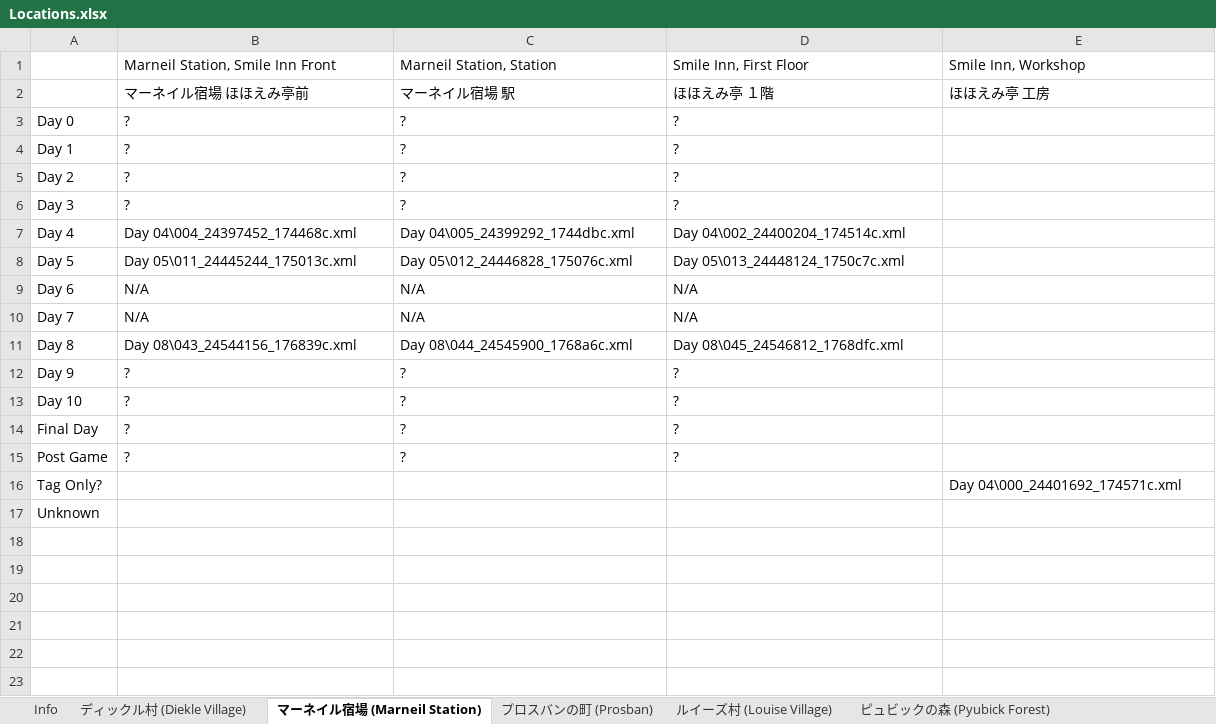
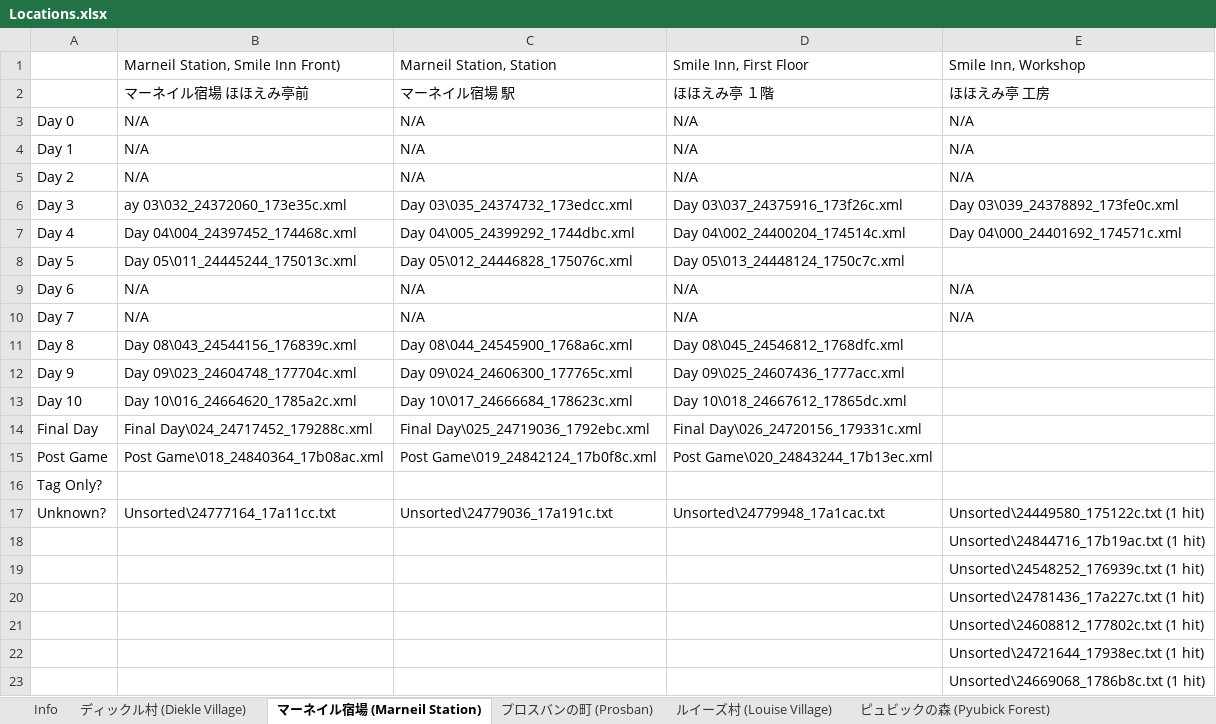
Before and after one commit to salixa/SNSC3-Translation, an Excel workbook: Locations.xlsx, sheet マーネイル宿場 (Marneil Station), drawn as a sheet; values as stored, in another font and other column widths than the file's, no borders; removed rows and columns are numbered as before the commit, all else as after; the diff names each change by its address in the sheet, - before the commit and + after, or states it on an @@ line.

Commit message:
Add Marneil to Locations

```diff
--- a/Locations.xlsx (sheet マーネイル宿場 (Marneil Station))
+++ b/Locations.xlsx (sheet マーネイル宿場 (Marneil Station))
-B1: Marneil Station, Smile Inn Front
+B1: Marneil Station, Smile Inn Front)
-row 3: Day 0 | ? | ? | ?
-row 4: Day 1 | ? | ? | ?
-row 5: Day 2 | ? | ? | ?
-row 6: Day 3 | ? | ? | ?
+row 3: Day 0 | N/A | N/A | N/A | N/A
+row 4: Day 1 | N/A | N/A | N/A | N/A
+row 5: Day 2 | N/A | N/A | N/A | N/A
+row 6: Day 3 | ay 03\032_24372060_173e35c.xml | Day 03\035_24374732_173edcc.xml | Day 03\037_24375916_173f26c.xml | Day 03\039_24378892_173fe0c.xml
-E7: (empty)
+E7: Day 04\000_24401692_174571c.xml
-E9:E10: (empty)
+E9:E10: N/A
-row 12: Day 9 | ? | ? | ?
-row 13: Day 10 | ? | ? | ?
-row 14: Final Day | ? | ? | ?
-row 15: Post Game | ? | ? | ?
+row 12: Day 9 | Day 09\023_24604748_177704c.xml | Day 09\024_24606300_177765c.xml | Day 09\025_24607436_1777acc.xml
+row 13: Day 10 | Day 10\016_24664620_1785a2c.xml | Day 10\017_24666684_178623c.xml | Day 10\018_24667612_17865dc.xml
+row 14: Final Day | Final Day\024_24717452_179288c.xml | Final Day\025_24719036_1792ebc.xml | Final Day\026_24720156_179331c.xml
+row 15: Post Game | Post Game\018_24840364_17b08ac.xml | Post Game\019_24842124_17b0f8c.xml | Post Game\020_24843244_17b13ec.xml
-E16: Day 04\000_24401692_174571c.xml
+E16: (empty)
-row 17: Unknown
+row 17: Unknown? | Unsorted\24777164_17a11cc.txt | Unsorted\24779036_17a191c.txt | Unsorted\24779948_17a1cac.txt | Unsorted\24449580_175122c.txt (1 hit)
+row 18:  |  |  |  | Unsorted\24844716_17b19ac.txt (1 hit)
+row 19:  |  |  |  | Unsorted\24548252_176939c.txt (1 hit)
+row 20:  |  |  |  | Unsorted\24781436_17a227c.txt (1 hit)
+row 21:  |  |  |  | Unsorted\24608812_177802c.txt (1 hit)
+row 22:  |  |  |  | Unsorted\24721644_17938ec.txt (1 hit)
+row 23:  |  |  |  | Unsorted\24669068_1786b8c.txt (1 hit)
```
Also changed, not shown: sheet ディックル村 (Diekle Village).
